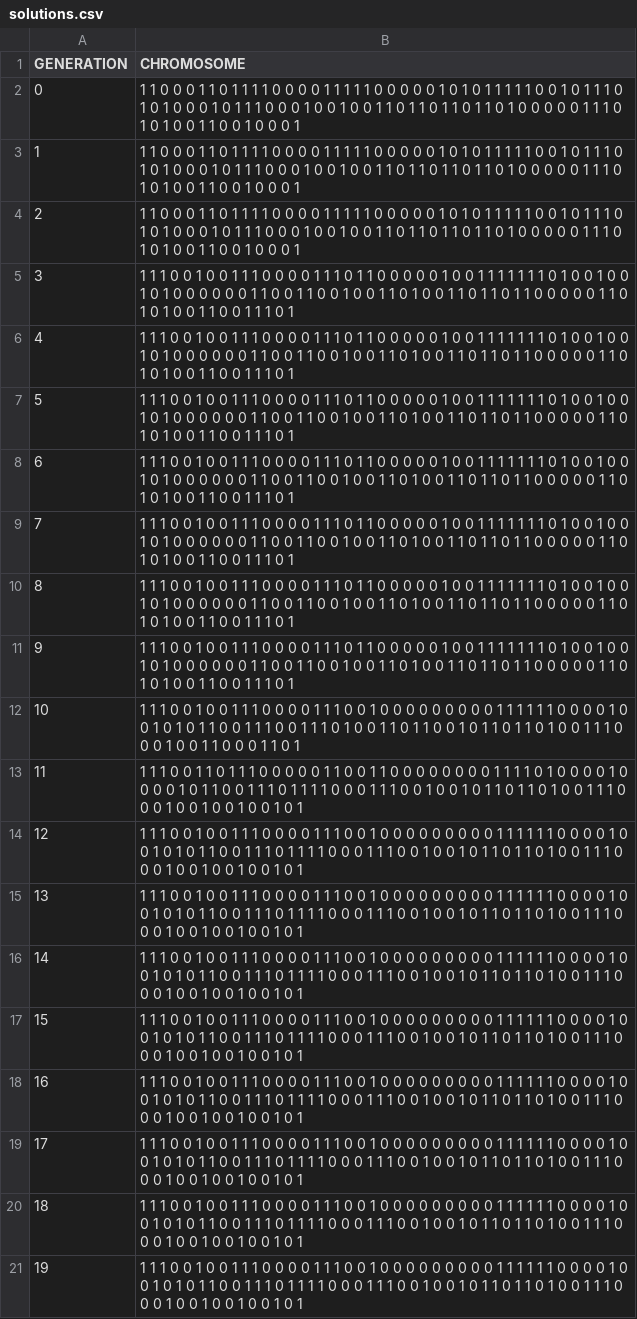
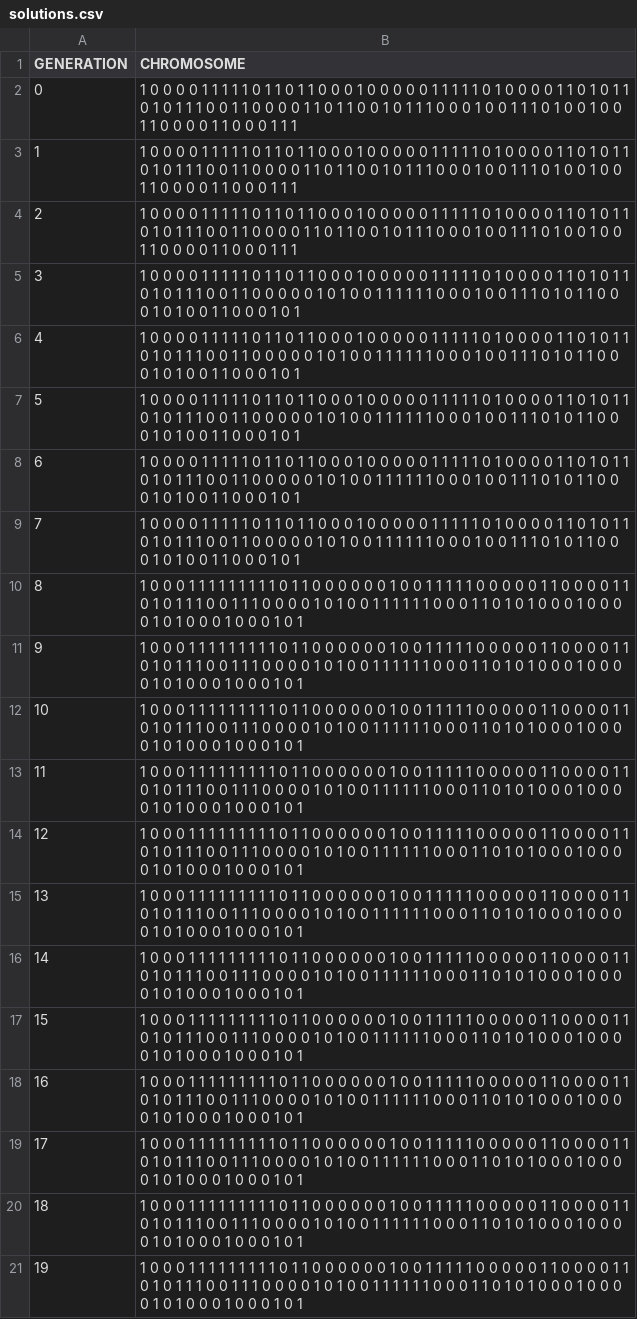
Before and after one commit to zairulmazwan/ADSLabWeek10Sol_2024, a CSV file: ADSLabWeek12/solutions.csv, drawn as a sheet; the diff names each change by its address in the sheet, - before the commit and + after, or states it on an @@ line.

```diff
--- a/ADSLabWeek12/solutions.csv
+++ b/ADSLabWeek12/solutions.csv
-B2:B4 (CHROMOSOME): 1 1 0 0 0 1 1 0 1 1 1 1 0 0 0 0 1 1 1 1 1 0 0 0 0 0 1 0 1 0 1 1 1 1 1 0 0 1 0 1 1 1 0 1 0 1 0 0 0 1 0 1 1 1 0 0 0 1 0 0 1 0 0 1 1 0 1 1 0 1 1 0 1 1 0 1 0 0 0 0 0 1 1 1 0 1 0 1 0 0 1 1 0 0 1 0 0 0 1
+B2:B4 (CHROMOSOME): 1 0 0 0 0 1 1 1 1 1 0 1 1 0 1 1 0 0 0 1 0 0 0 0 0 1 1 1 1 1 0 1 0 0 0 0 1 1 0 1 0 1 1 0 1 0 1 1 1 0 0 1 1 0 0 0 0 1 1 0 1 1 0 0 1 0 1 1 1 0 0 0 1 0 0 1 1 1 0 1 0 0 1 0 0 1 1 0 0 0 0 1 1 0 0 0 1 1 1
-B5:B9 (CHROMOSOME): 1 1 1 0 0 1 0 0 1 1 1 0 0 0 0 1 1 1 0 1 1 0 0 0 0 0 1 0 0 1 1 1 1 1 1 1 0 1 0 0 1 0 0 1 0 1 0 0 0 0 0 0 1 1 0 0 1 1 0 0 1 0 0 1 1 0 1 0 0 1 1 0 1 1 0 1 1 0 0 0 0 0 1 1 0 1 0 1 0 0 1 1 0 0 1 1 1 0 1
+B5:B9 (CHROMOSOME): 1 0 0 0 0 1 1 1 1 1 0 1 1 0 1 1 0 0 0 1 0 0 0 0 0 1 1 1 1 1 0 1 0 0 0 0 1 1 0 1 0 1 1 0 1 0 1 1 1 0 0 1 1 0 0 0 0 0 1 0 1 0 0 1 1 1 1 1 1 0 0 0 1 0 0 1 1 1 0 1 0 1 1 0 0 0 1 0 1 0 0 1 1 0 0 0 1 0 1
-B10:B11 (CHROMOSOME): 1 1 1 0 0 1 0 0 1 1 1 0 0 0 0 1 1 1 0 1 1 0 0 0 0 0 1 0 0 1 1 1 1 1 1 1 0 1 0 0 1 0 0 1 0 1 0 0 0 0 0 0 1 1 0 0 1 1 0 0 1 0 0 1 1 0 1 0 0 1 1 0 1 1 0 1 1 0 0 0 0 0 1 1 0 1 0 1 0 0 1 1 0 0 1 1 1 0 1
+B10:B11 (CHROMOSOME): 1 0 0 0 1 1 1 1 1 1 1 1 1 0 1 1 0 0 0 0 0 0 1 0 0 1 1 1 1 1 0 0 0 0 0 1 1 0 0 0 0 1 1 0 1 0 1 1 1 0 0 1 1 1 0 0 0 0 1 0 1 0 0 1 1 1 1 1 1 0 0 0 1 1 0 1 0 1 0 0 0 1 0 0 0 0 1 0 1 0 0 0 1 0 0 0 1 0 1
-B12 (CHROMOSOME): 1 1 1 0 0 1 0 0 1 1 1 0 0 0 0 1 1 1 0 0 1 0 0 0 0 0 0 0 0 0 1 1 1 1 1 1 0 0 0 0 1 0 0 1 0 1 0 1 1 0 0 1 1 1 0 0 1 1 1 0 1 0 0 1 1 0 1 1 0 0 1 0 1 1 0 1 1 0 1 0 0 1 1 1 0 0 0 1 0 0 1 1 0 0 0 1 1 0 1
+B12 (CHROMOSOME): 1 0 0 0 1 1 1 1 1 1 1 1 1 0 1 1 0 0 0 0 0 0 1 0 0 1 1 1 1 1 0 0 0 0 0 1 1 0 0 0 0 1 1 0 1 0 1 1 1 0 0 1 1 1 0 0 0 0 1 0 1 0 0 1 1 1 1 1 1 0 0 0 1 1 0 1 0 1 0 0 0 1 0 0 0 0 1 0 1 0 0 0 1 0 0 0 1 0 1
-B13 (CHROMOSOME): 1 1 1 0 0 1 1 0 1 1 1 0 0 0 0 0 1 1 0 0 1 1 0 0 0 0 0 0 0 0 1 1 1 1 0 1 0 0 0 0 1 0 0 0 0 1 0 1 1 0 0 1 1 1 0 1 1 1 1 0 0 0 1 1 1 0 0 1 0 0 1 0 1 1 0 1 1 0 1 0 0 1 1 1 0 0 0 1 0 0 1 0 0 1 0 0 1 0…
+B13 (CHROMOSOME): 1 0 0 0 1 1 1 1 1 1 1 1 1 0 1 1 0 0 0 0 0 0 1 0 0 1 1 1 1 1 0 0 0 0 0 1 1 0 0 0 0 1 1 0 1 0 1 1 1 0 0 1 1 1 0 0 0 0 1 0 1 0 0 1 1 1 1 1 1 0 0 0 1 1 0 1 0 1 0 0 0 1 0 0 0 0 1 0 1 0 0 0 1 0 0 0 1 0…
-B14:B21 (CHROMOSOME): 1 1 1 0 0 1 0 0 1 1 1 0 0 0 0 1 1 1 0 0 1 0 0 0 0 0 0 0 0 0 1 1 1 1 1 1 0 0 0 0 1 0 0 1 0 1 0 1 1 0 0 1 1 1 0 1 1 1 1 0 0 0 1 1 1 0 0 1 0 0 1 0 1 1 0 1 1 0 1 0 0 1 1 1 0 0 0 1 0 0 1 0 0 1 0 0 1 0…
+B14:B21 (CHROMOSOME): 1 0 0 0 1 1 1 1 1 1 1 1 1 0 1 1 0 0 0 0 0 0 1 0 0 1 1 1 1 1 0 0 0 0 0 1 1 0 0 0 0 1 1 0 1 0 1 1 1 0 0 1 1 1 0 0 0 0 1 0 1 0 0 1 1 1 1 1 1 0 0 0 1 1 0 1 0 1 0 0 0 1 0 0 0 0 1 0 1 0 0 0 1 0 0 0 1 0…
```
Also changed, not shown: ADSLabWeek12/Population.csv, ADSLabWeek12/results.csv, 23 other files.
